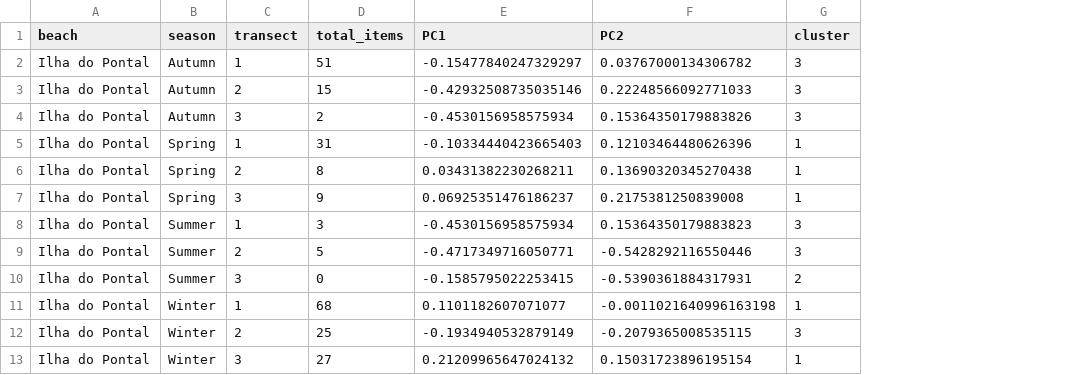
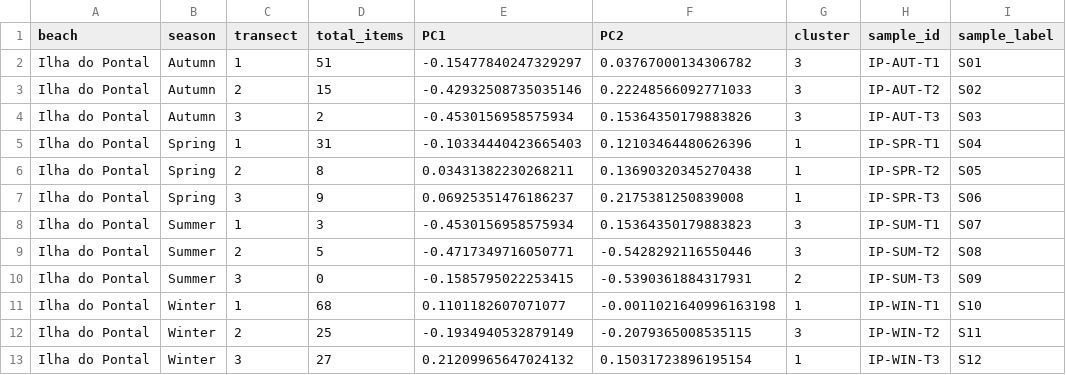
Before and after one commit to luciusrapagna/arraial-litter-analysis, a CSV file: outputs/tables/table_04_pca_scores_and_clusters.csv, drawn as a sheet; only a part is shown; the diff names each change by its address in the sheet, - before the commit and + after, or states it on an @@ line.

Commit message:
Add publication-style K-means cluster figure

```diff
--- a/outputs/tables/table_04_pca_scores_and_clusters.csv
+++ b/outputs/tables/table_04_pca_scores_and_clusters.csv
+column H (sample_id), rows 2-13: IP-AUT-T1 | IP-AUT-T2 | IP-AUT-T3 | IP-SPR-T1 | IP-SPR-T2 | IP-SPR-T3 | IP-SUM-T1 | IP-SUM-T2 | IP-SUM-T3 | IP-WIN-T1 | IP-WIN-T2 | IP-WIN-T3
+column I (sample_label), rows 2-13: S01 | S02 | S03 | S04 | S05 | S06 | S07 | S08 | S09 | S10 | S11 | S12
```
Also changed, not shown: 10 other files.
